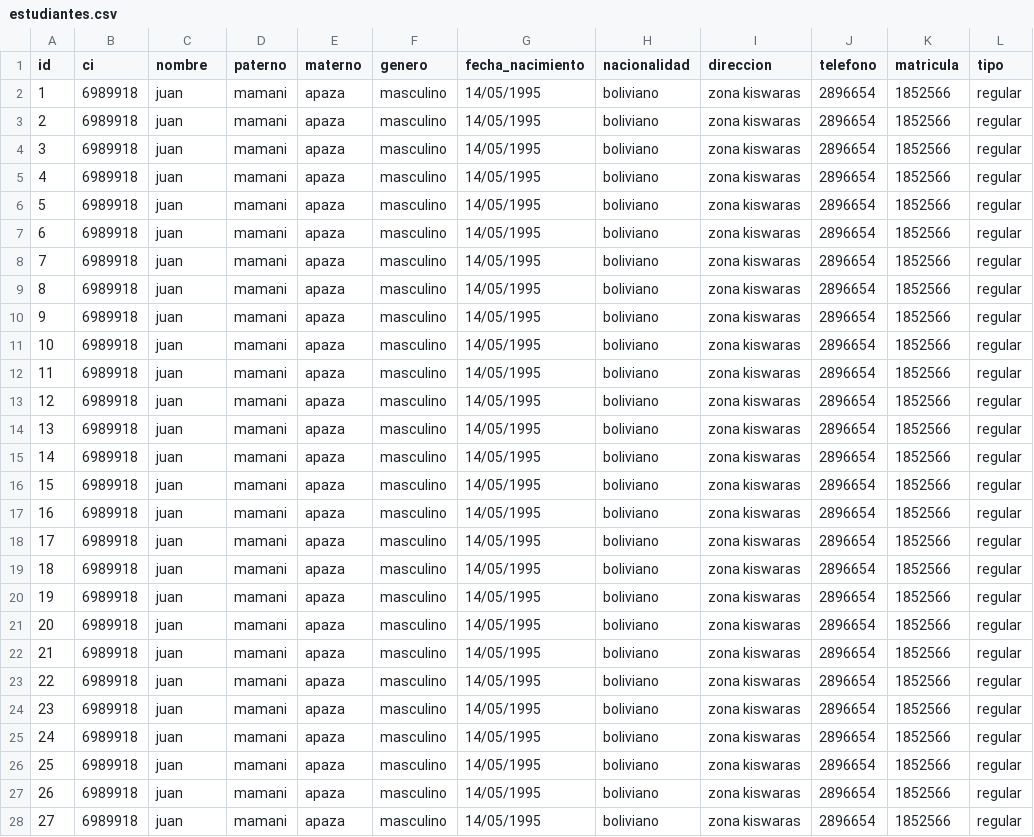
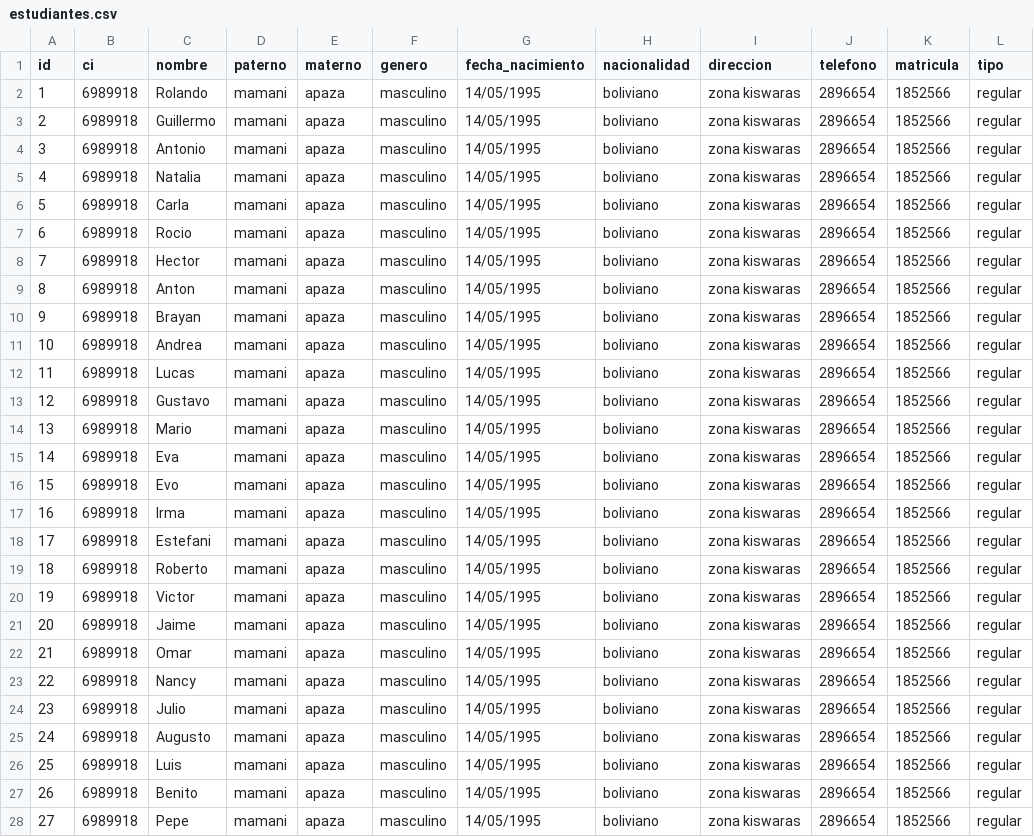
Before and after one commit to RicardoPary/backend-simon-bolivar, a CSV file: src/main/resources/config/liquibase/estudiantes.csv, drawn as a sheet; only a part is shown; the diff covers the shown part only.

```diff
--- a/src/main/resources/config/liquibase/estudiantes.csv
+++ b/src/main/resources/config/liquibase/estudiantes.csv
@@ -1,28 +1,28 @@
 id;ci;nombre;paterno;materno;genero;fecha_nacimiento;nacionalidad;direccion;telefono;matricula;tipo
-1;6989918;juan;mamani;apaza;masculino;14/05/1995;boliviano;zona kiswaras;2896654;1852566;regular
-2;6989918;juan;mamani;apaza;masculino;14/05/1995;boliviano;zona kiswaras;2896654;1852566;regular
-3;6989918;juan;mamani;apaza;masculino;14/05/1995;boliviano;zona kiswaras;2896654;1852566;regular
-4;6989918;juan;mamani;apaza;masculino;14/05/1995;boliviano;zona kiswaras;2896654;1852566;regular
-5;6989918;juan;mamani;apaza;masculino;14/05/1995;boliviano;zona kiswaras;2896654;1852566;regular
-6;6989918;juan;mamani;apaza;masculino;14/05/1995;boliviano;zona kiswaras;2896654;1852566;regular
-7;6989918;juan;mamani;apaza;masculino;14/05/1995;boliviano;zona kiswaras;2896654;1852566;regular
-8;6989918;juan;mamani;apaza;masculino;14/05/1995;boliviano;zona kiswaras;2896654;1852566;regular
-9;6989918;juan;mamani;apaza;masculino;14/05/1995;boliviano;zona kiswaras;2896654;1852566;regular
-10;6989918;juan;mamani;apaza;masculino;14/05/1995;boliviano;zona kiswaras;2896654;1852566;regular
-11;6989918;juan;mamani;apaza;masculino;14/05/1995;boliviano;zona kiswaras;2896654;1852566;regular
-12;6989918;juan;mamani;apaza;masculino;14/05/1995;boliviano;zona kiswaras;2896654;1852566;regular
-13;6989918;juan;mamani;apaza;masculino;14/05/1995;boliviano;zona kiswaras;2896654;1852566;regular
-14;6989918;juan;mamani;apaza;masculino;14/05/1995;boliviano;zona kiswaras;2896654;1852566;regular
-15;6989918;juan;mamani;apaza;masculino;14/05/1995;boliviano;zona kiswaras;2896654;1852566;regular
-16;6989918;juan;mamani;apaza;masculino;14/05/1995;boliviano;zona kiswaras;2896654;1852566;regular
-17;6989918;juan;mamani;apaza;masculino;14/05/1995;boliviano;zona kiswaras;2896654;1852566;regular
-18;6989918;juan;mamani;apaza;masculino;14/05/1995;boliviano;zona kiswaras;2896654;1852566;regular
-19;6989918;juan;mamani;apaza;masculino;14/05/1995;boliviano;zona kiswaras;2896654;1852566;regular
-20;6989918;juan;mamani;apaza;masculino;14/05/1995;boliviano;zona kiswaras;2896654;1852566;regular
-21;6989918;juan;mamani;apaza;masculino;14/05/1995;boliviano;zona kiswaras;2896654;1852566;regular
-22;6989918;juan;mamani;apaza;masculino;14/05/1995;boliviano;zona kiswaras;2896654;1852566;regular
-23;6989918;juan;mamani;apaza;masculino;14/05/1995;boliviano;zona kiswaras;2896654;1852566;regular
-24;6989918;juan;mamani;apaza;masculino;14/05/1995;boliviano;zona kiswaras;2896654;1852566;regular
-25;6989918;juan;mamani;apaza;masculino;14/05/1995;boliviano;zona kiswaras;2896654;1852566;regular
-26;6989918;juan;mamani;apaza;masculino;14/05/1995;boliviano;zona kiswaras;2896654;1852566;regular
-27;6989918;juan;mamani;apaza;masculino;14/05/1995;boliviano;zona kiswaras;2896654;1852566;regular
+1;6989918;Rolando;mamani;apaza;masculino;14/05/1995;boliviano;zona kiswaras;2896654;1852566;regular
+2;6989918;Guillermo;mamani;apaza;masculino;14/05/1995;boliviano;zona kiswaras;2896654;1852566;regular
+3;6989918;Antonio;mamani;apaza;masculino;14/05/1995;boliviano;zona kiswaras;2896654;1852566;regular
+4;6989918;Natalia;mamani;apaza;masculino;14/05/1995;boliviano;zona kiswaras;2896654;1852566;regular
+5;6989918;Carla;mamani;apaza;masculino;14/05/1995;boliviano;zona kiswaras;2896654;1852566;regular
+6;6989918;Rocio;mamani;apaza;masculino;14/05/1995;boliviano;zona kiswaras;2896654;1852566;regular
+7;6989918;Hector;mamani;apaza;masculino;14/05/1995;boliviano;zona kiswaras;2896654;1852566;regular
+8;6989918;Anton;mamani;apaza;masculino;14/05/1995;boliviano;zona kiswaras;2896654;1852566;regular
+9;6989918;Brayan;mamani;apaza;masculino;14/05/1995;boliviano;zona kiswaras;2896654;1852566;regular
+10;6989918;Andrea;mamani;apaza;masculino;14/05/1995;boliviano;zona kiswaras;2896654;1852566;regular
+11;6989918;Lucas;mamani;apaza;masculino;14/05/1995;boliviano;zona kiswaras;2896654;1852566;regular
+12;6989918;Gustavo;mamani;apaza;masculino;14/05/1995;boliviano;zona kiswaras;2896654;1852566;regular
+13;6989918;Mario;mamani;apaza;masculino;14/05/1995;boliviano;zona kiswaras;2896654;1852566;regular
+14;6989918;Eva;mamani;apaza;masculino;14/05/1995;boliviano;zona kiswaras;2896654;1852566;regular
+15;6989918;Evo;mamani;apaza;masculino;14/05/1995;boliviano;zona kiswaras;2896654;1852566;regular
+16;6989918;Irma;mamani;apaza;masculino;14/05/1995;boliviano;zona kiswaras;2896654;1852566;regular
+17;6989918;Estefani;mamani;apaza;masculino;14/05/1995;boliviano;zona kiswaras;2896654;1852566;regular
+18;6989918;Roberto;mamani;apaza;masculino;14/05/1995;boliviano;zona kiswaras;2896654;1852566;regular
+19;6989918;Victor;mamani;apaza;masculino;14/05/1995;boliviano;zona kiswaras;2896654;1852566;regular
+20;6989918;Jaime;mamani;apaza;masculino;14/05/1995;boliviano;zona kiswaras;2896654;1852566;regular
+21;6989918;Omar;mamani;apaza;masculino;14/05/1995;boliviano;zona kiswaras;2896654;1852566;regular
+22;6989918;Nancy;mamani;apaza;masculino;14/05/1995;boliviano;zona kiswaras;2896654;1852566;regular
+23;6989918;Julio;mamani;apaza;masculino;14/05/1995;boliviano;zona kiswaras;2896654;1852566;regular
+24;6989918;Augusto;mamani;apaza;masculino;14/05/1995;boliviano;zona kiswaras;2896654;1852566;regular
+25;6989918;Luis;mamani;apaza;masculino;14/05/1995;boliviano;zona kiswaras;2896654;1852566;regular
+26;6989918;Benito;mamani;apaza;masculino;14/05/1995;boliviano;zona kiswaras;2896654;1852566;regular
+27;6989918;Pepe;mamani;apaza;masculino;14/05/1995;boliviano;zona kiswaras;2896654;1852566;regular
```
Also changed, not shown: 59 edited cells elsewhere in this file, src/main/resources/config/liquibase/actividadesCivicas.csv, src/main/resources/config/liquibase/aulas.csv, 2 other files.
